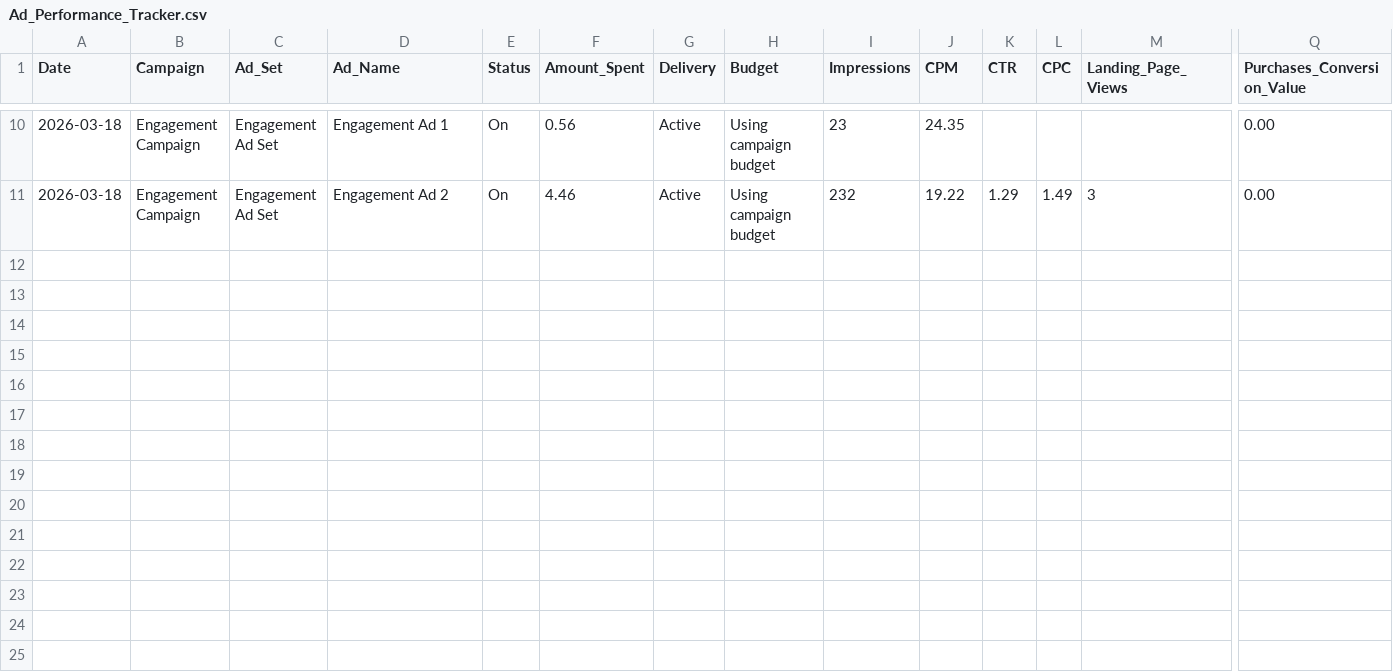
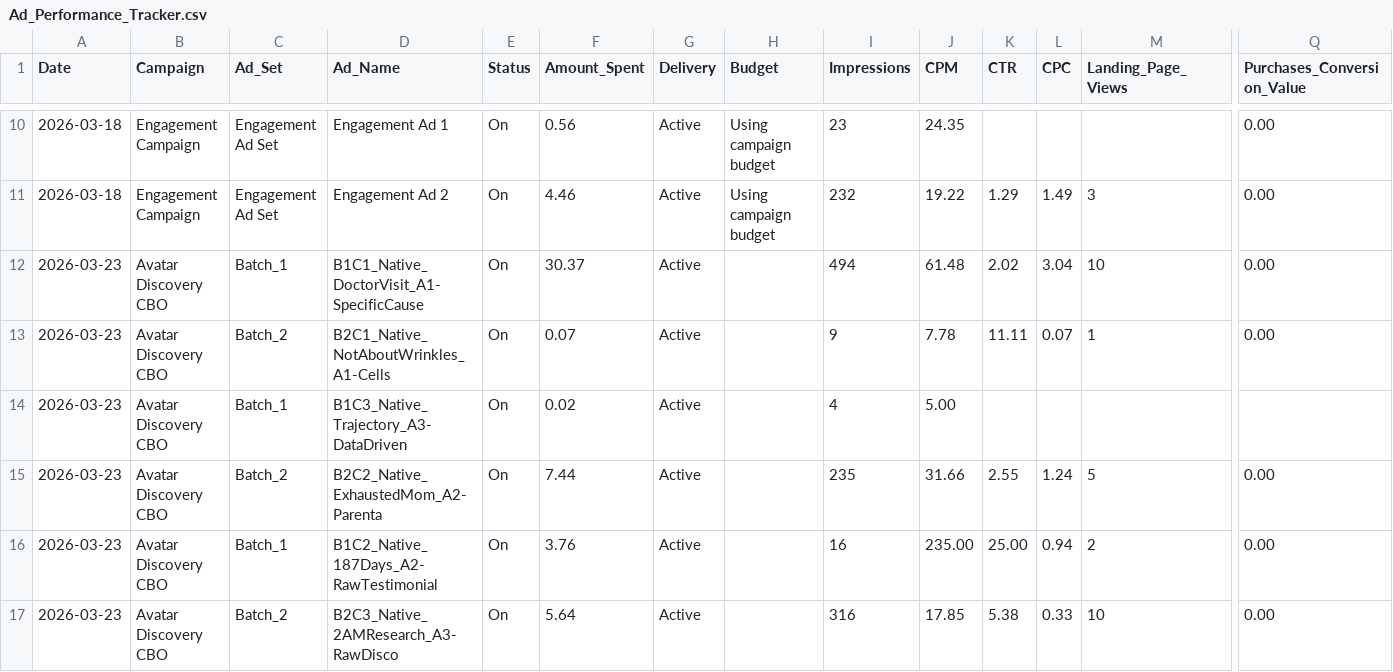
Before and after one commit to nateframe34-hub/CC-Nate, a CSV file: current-brand/tracking/Ad_Performance_Tracker.csv, drawn as a sheet; only a part is shown, gaps mark what is left out; rows hold the shown columns only; the diff names each change by its address in the sheet, - before the commit and + after, or states it on an @@ line.

```diff
--- a/current-brand/tracking/Ad_Performance_Tracker.csv
+++ b/current-brand/tracking/Ad_Performance_Tracker.csv
+row 12: 2026-03-23 | Avatar Discovery CBO | Batch_1 | B1C1_Native_DoctorVisit_A1-SpecificCause | On | 30.37 | Active |  | 494 | 61.48 | 2.02 | 3.04 | 10 | 0.00
+row 13: 2026-03-23 | Avatar Discovery CBO | Batch_2 | B2C1_Native_NotAboutWrinkles_A1-Cells | On | 0.07 | Active |  | 9 | 7.78 | 11.11 | 0.07 | 1 | 0.00
+row 14: 2026-03-23 | Avatar Discovery CBO | Batch_1 | B1C3_Native_Trajectory_A3-DataDriven | On | 0.02 | Active |  | 4 | 5.00
+row 15: 2026-03-23 | Avatar Discovery CBO | Batch_2 | B2C2_Native_ExhaustedMom_A2-Parenta | On | 7.44 | Active |  | 235 | 31.66 | 2.55 | 1.24 | 5 | 0.00
+row 16: 2026-03-23 | Avatar Discovery CBO | Batch_1 | B1C2_Native_187Days_A2-RawTestimonial | On | 3.76 | Active |  | 16 | 235.00 | 25.00 | 0.94 | 2 | 0.00
+row 17: 2026-03-23 | Avatar Discovery CBO | Batch_2 | B2C3_Native_2AMResearch_A3-RawDisco | On | 5.64 | Active |  | 316 | 17.85 | 5.38 | 0.33 | 10 | 0.00
```
